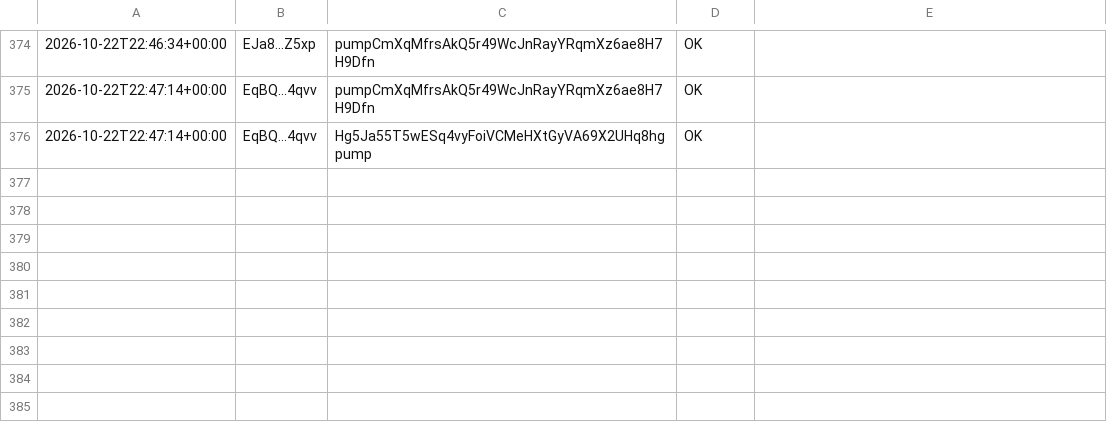
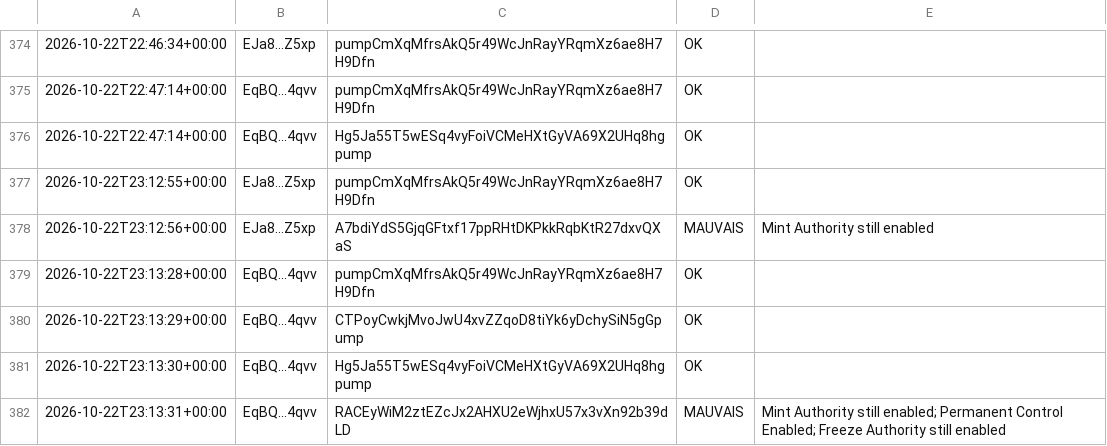
Before and after one commit to mayosama0704-crypto/alerte-trader, a CSV file: journal.csv, drawn as a sheet; only a part is shown, gaps mark what is left out.

```diff
--- a/journal.csv
+++ b/journal.csv
@@ -376 +376,7 @@
 2026-10-22T22:47:14+00:00,EqBQ...4qvv,Hg5Ja55T5wESq4vyFoiVCMeHXtGyVA69X2UHq8hgpump,OK,
+2026-10-22T23:12:55+00:00,EJa8...Z5xp,pumpCmXqMfrsAkQ5r49WcJnRayYRqmXz6ae8H7H9Dfn,OK,
+2026-10-22T23:12:56+00:00,EJa8...Z5xp,A7bdiYdS5GjqGFtxf17ppRHtDKPkkRqbKtR27dxvQXaS,MAUVAIS,Mint Authority still enabled
+2026-10-22T23:13:28+00:00,EqBQ...4qvv,pumpCmXqMfrsAkQ5r49WcJnRayYRqmXz6ae8H7H9Dfn,OK,
+2026-10-22T23:13:29+00:00,EqBQ...4qvv,CTPoyCwkjMvoJwU4xvZZqoD8tiYk6yDchySiN5gGpump,OK,
+2026-10-22T23:13:30+00:00,EqBQ...4qvv,Hg5Ja55T5wESq4vyFoiVCMeHXtGyVA69X2UHq8hgpump,OK,
+2026-10-22T23:13:31+00:00,EqBQ...4qvv,RACEyWiM2ztEZcJx2AHXU2eWjhxU57x3vXn92b39dLD,MAUVAIS,Mint Authority still enabled; Permanent Control Enabled; Freeze Authority still enabled
```
Also changed, not shown: 1 other file.
